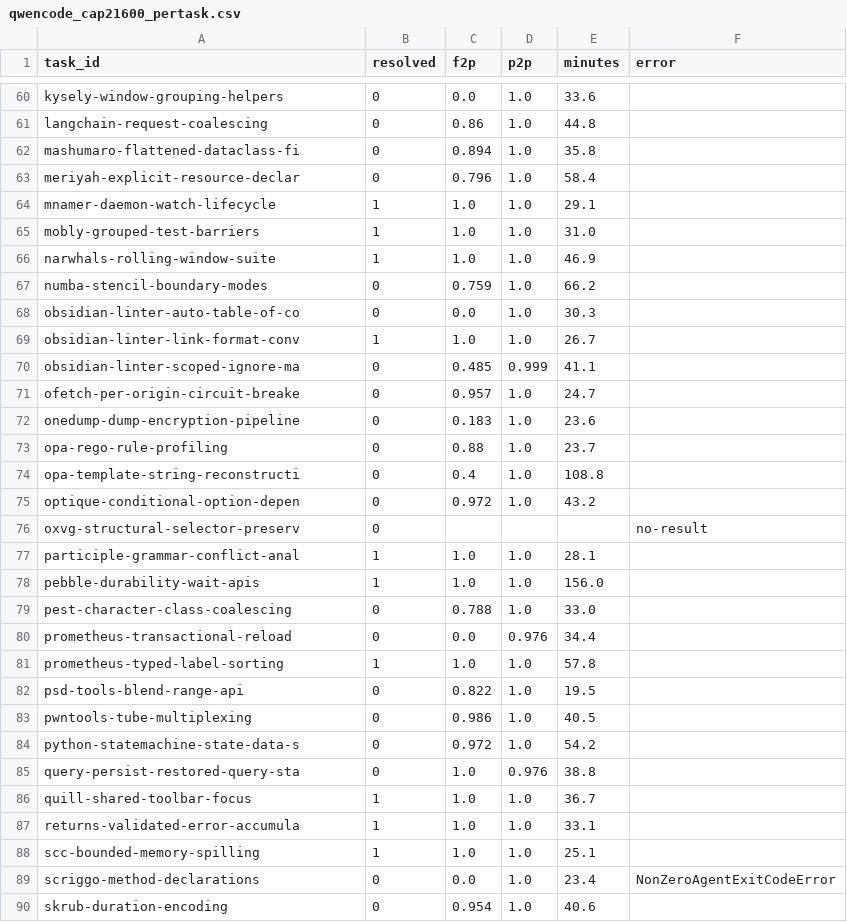
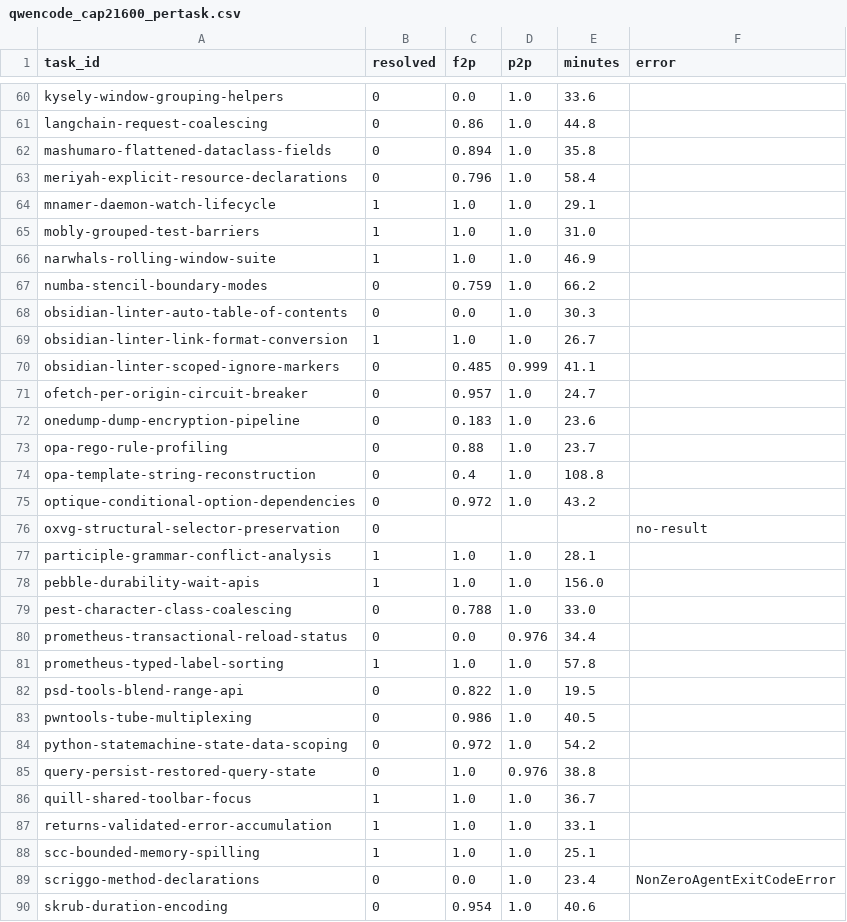
Before and after one commit to 01554/deepswe-local-subset-evals, a CSV file: campaigns/qwencode_cap21600_pertask.csv, drawn as a sheet; only a part is shown, gaps mark what is left out; the diff covers the shown part only.

```diff
--- a/campaigns/qwencode_cap21600_pertask.csv
+++ b/campaigns/qwencode_cap21600_pertask.csv
@@ -61,4 +61,4 @@ kysely-window-grouping-helpers,0,0.0,1.0,33.6,
 langchain-request-coalescing,0,0.86,1.0,44.8,
-mashumaro-flattened-dataclass-fi,0,0.894,1.0,35.8,
-meriyah-explicit-resource-declar,0,0.796,1.0,58.4,
+mashumaro-flattened-dataclass-fields,0,0.894,1.0,35.8,
+meriyah-explicit-resource-declarations,0,0.796,1.0,58.4,
 mnamer-daemon-watch-lifecycle,1,1.0,1.0,29.1,
@@ -67,15 +67,15 @@ narwhals-rolling-window-suite,1,1.0,1.0,46.9,
 numba-stencil-boundary-modes,0,0.759,1.0,66.2,
-obsidian-linter-auto-table-of-co,0,0.0,1.0,30.3,
-obsidian-linter-link-format-conv,1,1.0,1.0,26.7,
-obsidian-linter-scoped-ignore-ma,0,0.485,0.999,41.1,
-ofetch-per-origin-circuit-breake,0,0.957,1.0,24.7,
+obsidian-linter-auto-table-of-contents,0,0.0,1.0,30.3,
+obsidian-linter-link-format-conversion,1,1.0,1.0,26.7,
+obsidian-linter-scoped-ignore-markers,0,0.485,0.999,41.1,
+ofetch-per-origin-circuit-breaker,0,0.957,1.0,24.7,
 onedump-dump-encryption-pipeline,0,0.183,1.0,23.6,
 opa-rego-rule-profiling,0,0.88,1.0,23.7,
-opa-template-string-reconstructi,0,0.4,1.0,108.8,
-optique-conditional-option-depen,0,0.972,1.0,43.2,
-oxvg-structural-selector-preserv,0,,,,no-result
-participle-grammar-conflict-anal,1,1.0,1.0,28.1,
+opa-template-string-reconstruction,0,0.4,1.0,108.8,
+optique-conditional-option-dependencies,0,0.972,1.0,43.2,
+oxvg-structural-selector-preservation,0,,,,no-result
+participle-grammar-conflict-analysis,1,1.0,1.0,28.1,
 pebble-durability-wait-apis,1,1.0,1.0,156.0,
 pest-character-class-coalescing,0,0.788,1.0,33.0,
-prometheus-transactional-reload,0,0.0,0.976,34.4,
+prometheus-transactional-reload-status,0,0.0,0.976,34.4,
 prometheus-typed-label-sorting,1,1.0,1.0,57.8,
@@ -83,6 +83,6 @@ psd-tools-blend-range-api,0,0.822,1.0,19.5,
 pwntools-tube-multiplexing,0,0.986,1.0,40.5,
-python-statemachine-state-data-s,0,0.972,1.0,54.2,
-query-persist-restored-query-sta,0,1.0,0.976,38.8,
+python-statemachine-state-data-scoping,0,0.972,1.0,54.2,
+query-persist-restored-query-state,0,1.0,0.976,38.8,
 quill-shared-toolbar-focus,1,1.0,1.0,36.7,
-returns-validated-error-accumula,1,1.0,1.0,33.1,
+returns-validated-error-accumulation,1,1.0,1.0,33.1,
 scc-bounded-memory-spilling,1,1.0,1.0,25.1,
```
Also changed, not shown: 27 edited cells elsewhere in this file, results/rtx6000-96gb.csv, 1 other file.
